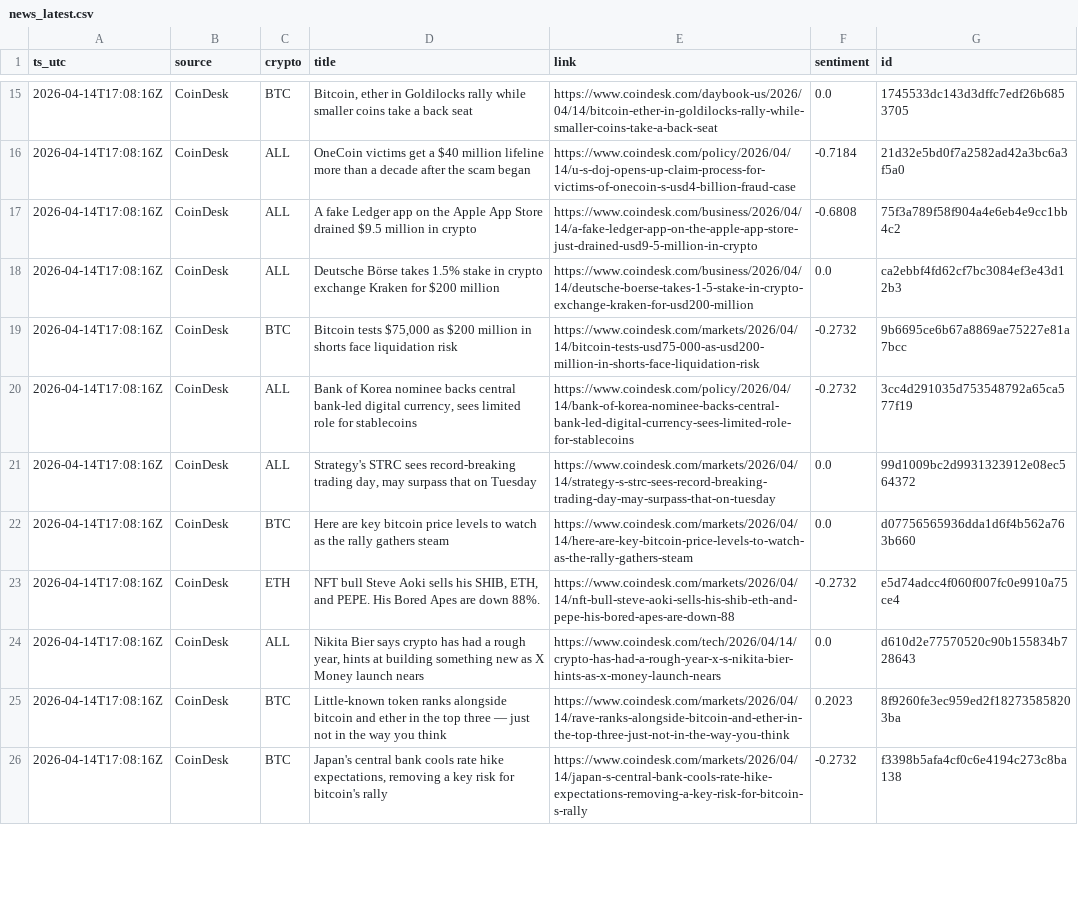
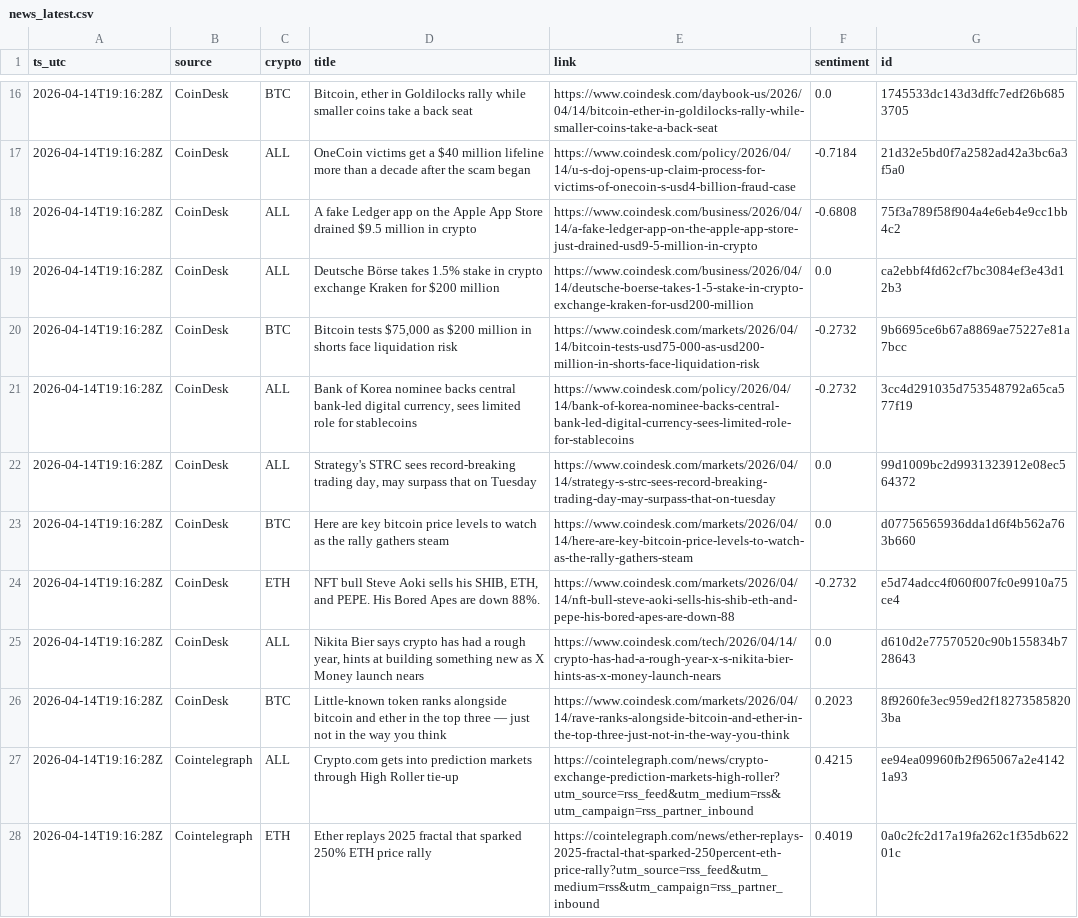
Before and after one commit to gertidokaj/crypto-sentiment-forecasting, a CSV file: data/live/news_latest.csv, drawn as a sheet; only a part is shown, gaps mark what is left out; removed rows and columns are numbered as before the commit, all else as after; the diff covers the shown part only; the diff names each change by its address in the sheet, - before the commit and + after, or states it on an @@ line.

```diff
--- a/data/live/news_latest.csv
+++ b/data/live/news_latest.csv
-A16:A26 (ts_utc): 2026-04-14T17:08:16Z
+A16:A26 (ts_utc): 2026-04-14T19:16:28Z
-row 26: 2026-04-14T17:08:16Z | CoinDesk | BTC | Japan's central bank cools rate hike expectations, removing a key risk for bitcoin's rally | https://www.coindesk.com/markets/2026/04/14/japan-s-central-bank-cools-rate-hike-expectations-removing-a-key-risk-for-bitcoin-s-rally | -0.2732 | f3398b5afa4cf0c6e4194c273c8ba138
+row 27: 2026-04-14T19:16:28Z | Cointelegraph | ALL | Crypto.com gets into prediction markets through High Roller tie-up | https://cointelegraph.com/news/crypto-exchange-prediction-markets-high-roller?utm_source=rss_feed&utm_medium=rss&utm_campaign=rss_partner_inbound | 0.4215 | ee94ea09960fb2f965067a2e41421a93
+row 28: 2026-04-14T19:16:28Z | Cointelegraph | ETH | Ether replays 2025 fractal that sparked 250% ETH price rally | https://cointelegraph.com/news/ether-replays-2025-fractal-that-sparked-250percent-eth-price-rally?utm_source=rss_feed&utm_medium=rss&utm_campaign=rss_partner_inbound | 0.4019 | 0a0c2fc2d17a19fa262c1f35db62201c
```
Also changed, not shown: 6 added rows, 7 removed rows and 46 edited cells elsewhere in this file, data/live/features_latest.csv, data/live/market_history.csv, 5 other files.
